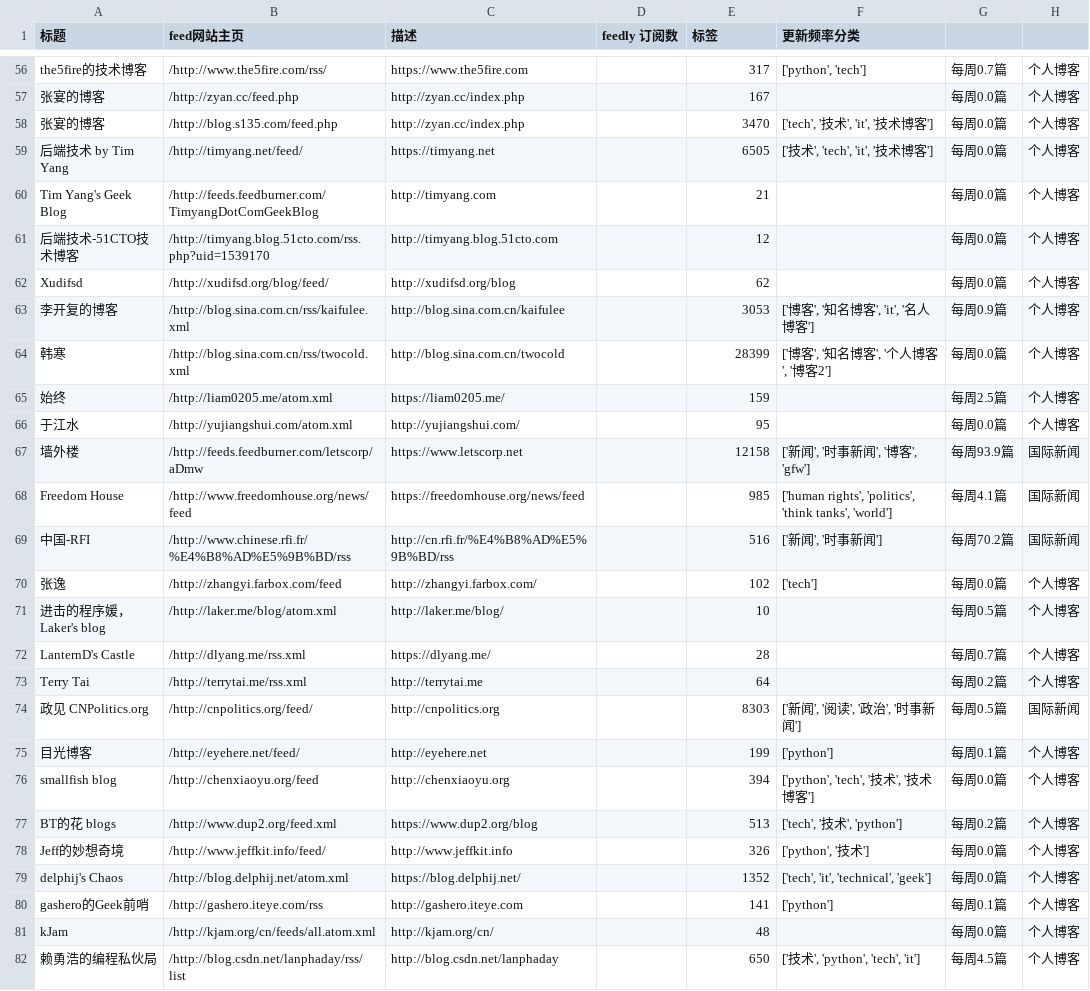
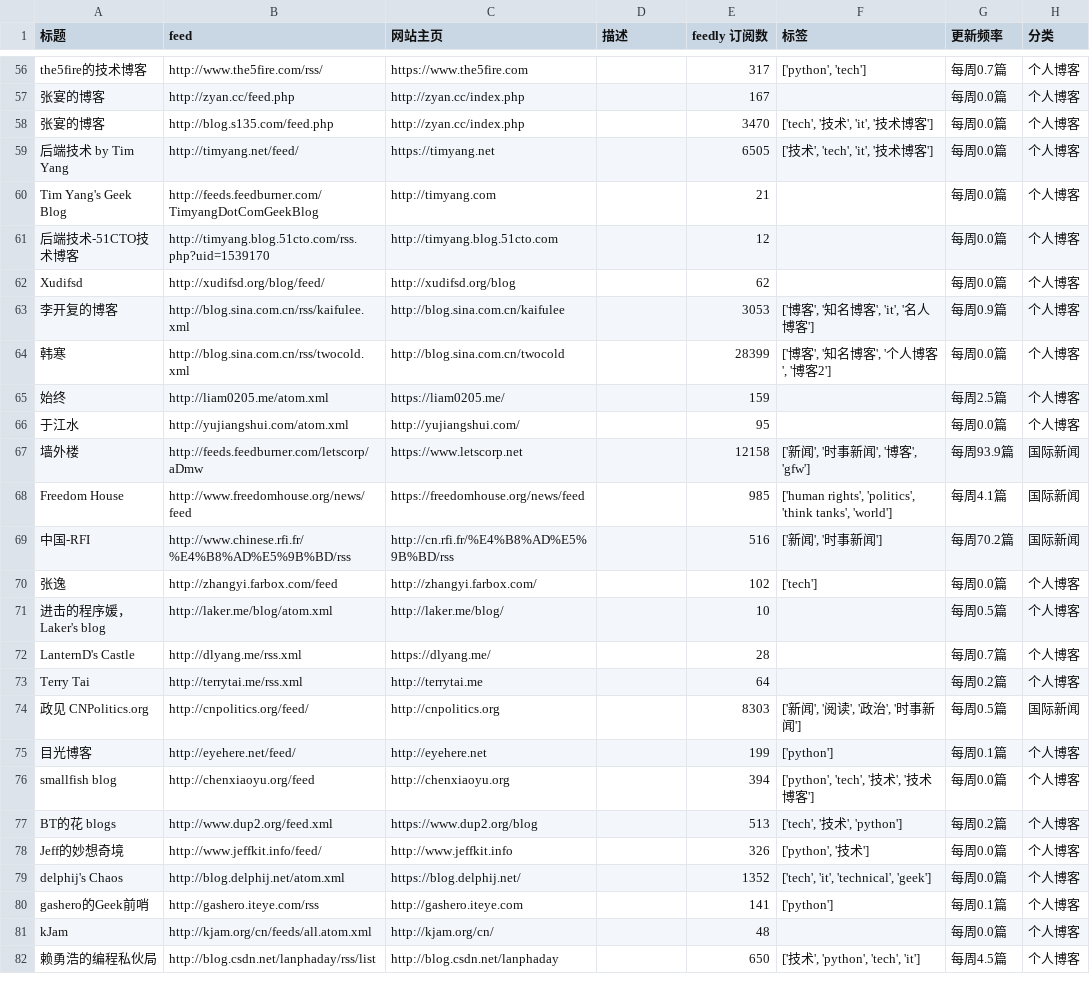
Before and after one commit to laixintao/feed, a CSV file: feeds.csv, drawn as a sheet; only a part is shown, gaps mark what is left out; the diff covers the shown part only; the diff names each change by its address in the sheet, - before the commit and + after, or states it on an @@ line.

```diff
--- a/feeds.csv
+++ b/feeds.csv
-B1: feed网站主页
+B1: feed
-C1: 描述
+C1: 网站主页
-D1: feedly 订阅数
+D1: 描述
-E1: 标签
+E1: feedly 订阅数
-F1: 更新频率分类
+F1: 标签
-G1: (empty)
+G1: 更新频率
-H1: (empty)
+H1: 分类
-B56 (feed): /http://www.the5fire.com/rss/
+B56 (feed): http://www.the5fire.com/rss/
-B57 (feed): /http://zyan.cc/feed.php
+B57 (feed): http://zyan.cc/feed.php
-B58 (feed): /http://blog.s135.com/feed.php
+B58 (feed): http://blog.s135.com/feed.php
-B59 (feed): /http://timyang.net/feed/
+B59 (feed): http://timyang.net/feed/
-B60 (feed): /http://feeds.feedburner.com/TimyangDotComGeekBlog
+B60 (feed): http://feeds.feedburner.com/TimyangDotComGeekBlog
-B61 (feed): /http://timyang.blog.51cto.com/rss.php?uid=1539170
+B61 (feed): http://timyang.blog.51cto.com/rss.php?uid=1539170
-B62 (feed): /http://xudifsd.org/blog/feed/
+B62 (feed): http://xudifsd.org/blog/feed/
-B63 (feed): /http://blog.sina.com.cn/rss/kaifulee.xml
+B63 (feed): http://blog.sina.com.cn/rss/kaifulee.xml
-B64 (feed): /http://blog.sina.com.cn/rss/twocold.xml
+B64 (feed): http://blog.sina.com.cn/rss/twocold.xml
-B65 (feed): /http://liam0205.me/atom.xml
+B65 (feed): http://liam0205.me/atom.xml
-B66 (feed): /http://yujiangshui.com/atom.xml
+B66 (feed): http://yujiangshui.com/atom.xml
-B67 (feed): /http://feeds.feedburner.com/letscorp/aDmw
+B67 (feed): http://feeds.feedburner.com/letscorp/aDmw
-B68 (feed): /http://www.freedomhouse.org/news/feed
+B68 (feed): http://www.freedomhouse.org/news/feed
-B69 (feed): /http://www.chinese.rfi.fr/%E4%B8%AD%E5%9B%BD/rss
+B69 (feed): http://www.chinese.rfi.fr/%E4%B8%AD%E5%9B%BD/rss
-B70 (feed): /http://zhangyi.farbox.com/feed
+B70 (feed): http://zhangyi.farbox.com/feed
-B71 (feed): /http://laker.me/blog/atom.xml
+B71 (feed): http://laker.me/blog/atom.xml
-B72 (feed): /http://dlyang.me/rss.xml
+B72 (feed): http://dlyang.me/rss.xml
-B73 (feed): /http://terrytai.me/rss.xml
+B73 (feed): http://terrytai.me/rss.xml
-B74 (feed): /http://cnpolitics.org/feed/
+B74 (feed): http://cnpolitics.org/feed/
-B75 (feed): /http://eyehere.net/feed/
+B75 (feed): http://eyehere.net/feed/
-B76 (feed): /http://chenxiaoyu.org/feed
+B76 (feed): http://chenxiaoyu.org/feed
-B77 (feed): /http://www.dup2.org/feed.xml
+B77 (feed): http://www.dup2.org/feed.xml
-B78 (feed): /http://www.jeffkit.info/feed/
+B78 (feed): http://www.jeffkit.info/feed/
-B79 (feed): /http://blog.delphij.net/atom.xml
+B79 (feed): http://blog.delphij.net/atom.xml
-B80 (feed): /http://gashero.iteye.com/rss
+B80 (feed): http://gashero.iteye.com/rss
-B81 (feed): /http://kjam.org/cn/feeds/all.atom.xml
+B81 (feed): http://kjam.org/cn/feeds/all.atom.xml
-B82 (feed): /http://blog.csdn.net/lanphaday/rss/list
+B82 (feed): http://blog.csdn.net/lanphaday/rss/list
```
Also changed, not shown: 135 edited cells elsewhere in this file, 1 other file.
